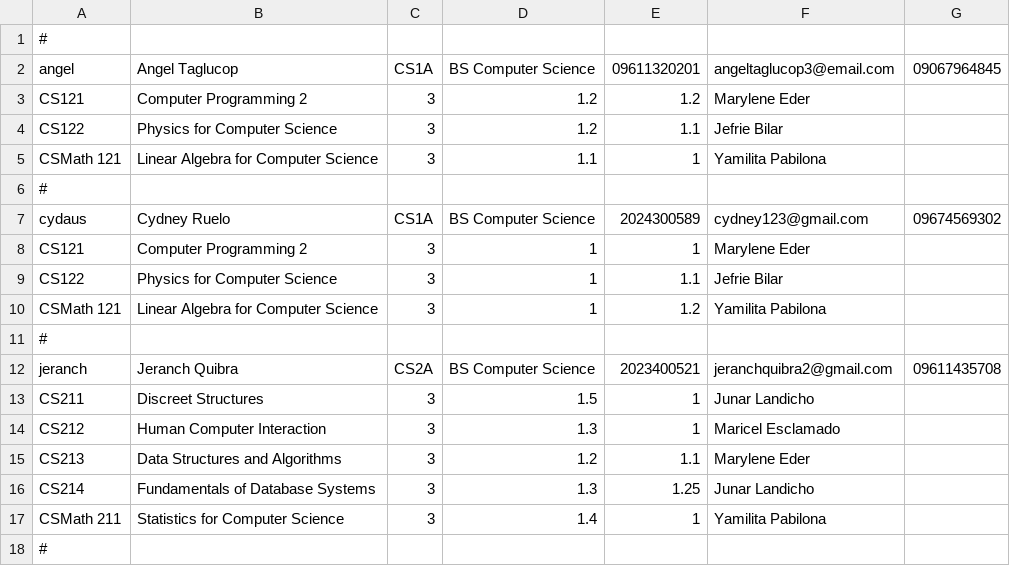
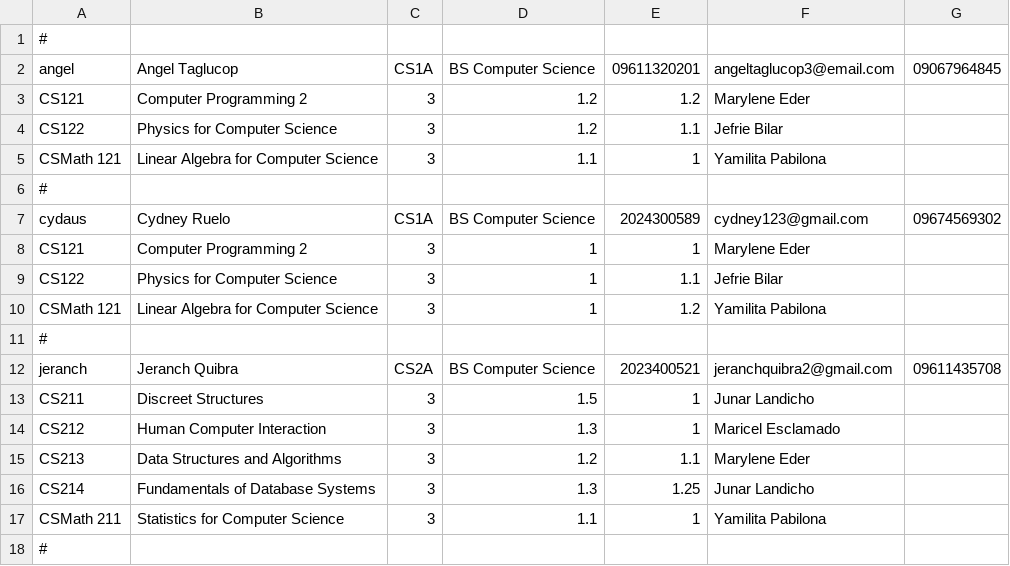
Before and after one commit to cjohnramirez/Student-Portal-and-Management, a CSV file: students.csv, drawn as a sheet; the diff names each change by its address in the sheet, - before the commit and + after, or states it on an @@ line.

```diff
--- a/students.csv
+++ b/students.csv
-D17: 1.4
+D17: 1.1
```
Also changed, not shown: 14 other files.
